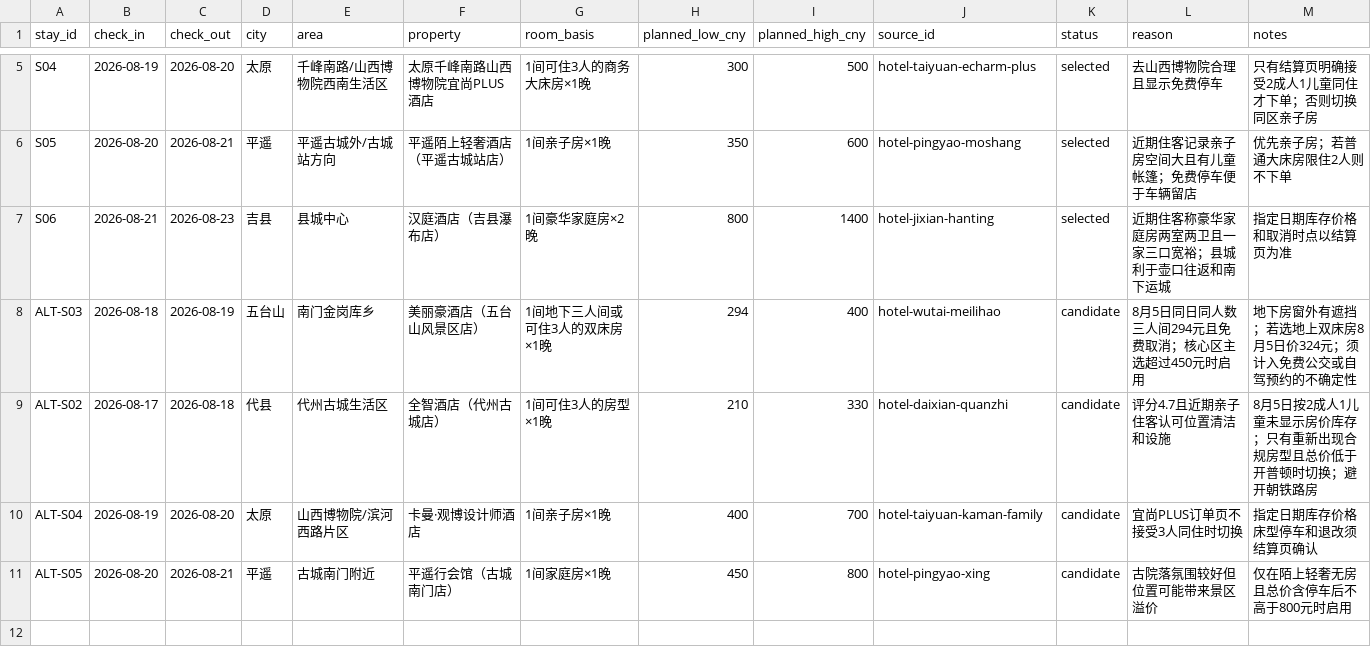
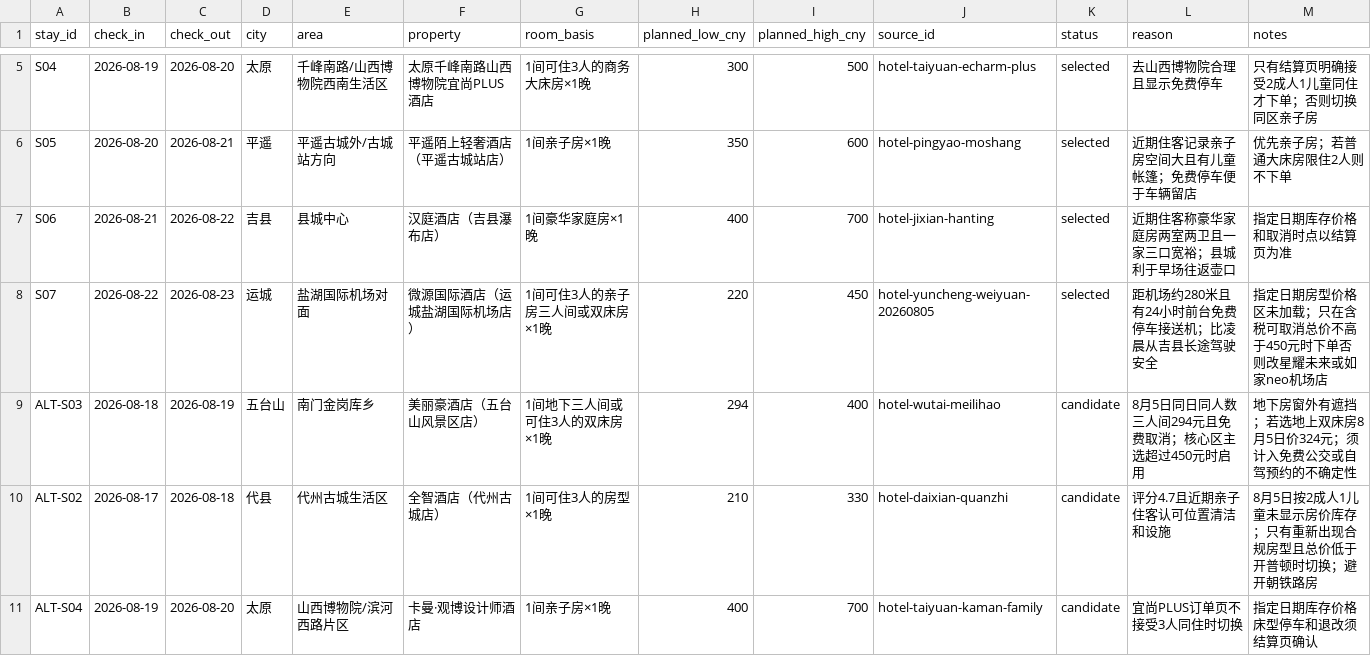
Before and after one commit to alanhsun/shanxi-2026-08, a CSV file: data/accommodation.csv, drawn as a sheet; only a part is shown, gaps mark what is left out; the shorter side is filled out with more unchanged rows.

```diff
--- a/data/accommodation.csv
+++ b/data/accommodation.csv
@@ -6,3 +6,4 @@ S04,2026-08-19,2026-08-20,太原,千峰南路/山西博物院西南生活区,太
 S05,2026-08-20,2026-08-21,平遥,平遥古城外/古城站方向,平遥陌上轻奢酒店（平遥古城站店）,1间亲子房×1晚,350,600,hotel-pingyao-moshang,selected,近期住客记录亲子房空间大且有儿童帐篷；免费停车便于车辆留店,优先亲子房；若普通大床房限住2人则不下单
-S06,2026-08-21,2026-08-23,吉县,县城中心,汉庭酒店（吉县瀑布店）,1间豪华家庭房×2晚,800,1400,hotel-jixian-hanting,selected,近期住客称豪华家庭房两室两卫且一家三口宽裕；县城利于壶口往返和南下运城,指定日期库存价格和取消时点以结算页为准
+S06,2026-08-21,2026-08-22,吉县,县城中心,汉庭酒店（吉县瀑布店）,1间豪华家庭房×1晚,400,700,hotel-jixian-hanting,selected,近期住客称豪华家庭房两室两卫且一家三口宽裕；县城利于早场往返壶口,指定日期库存价格和取消时点以结算页为准
+S07,2026-08-22,2026-08-23,运城,盐湖国际机场对面,微源国际酒店（运城盐湖国际机场店）,1间可住3人的亲子房三人间或双床房×1晚,220,450,hotel-yuncheng-weiyuan-20260805,selected,距机场约280米且有24小时前台免费停车接送机；比凌晨从吉县长途驾驶安全,指定日期房型价格区未加载；只在含税可取消总价不高于450元时下单否则改星耀未来或如家neo机场店
 ALT-S03,2026-08-18,2026-08-19,五台山,南门金岗库乡,美丽豪酒店（五台山风景区店）,1间地下三人间或可住3人的双床房×1晚,294,400,hotel-wutai-meilihao,candidate,8月5日同日同人数三人间294元且免费取消；核心区主选超过450元时启用,地下房窗外有遮挡；若选地上双床房8月5日价324元；须计入免费公交或自驾预约的不确定性
```
Also changed, not shown: data/bookings.csv, data/transport.csv, 10 other files.
